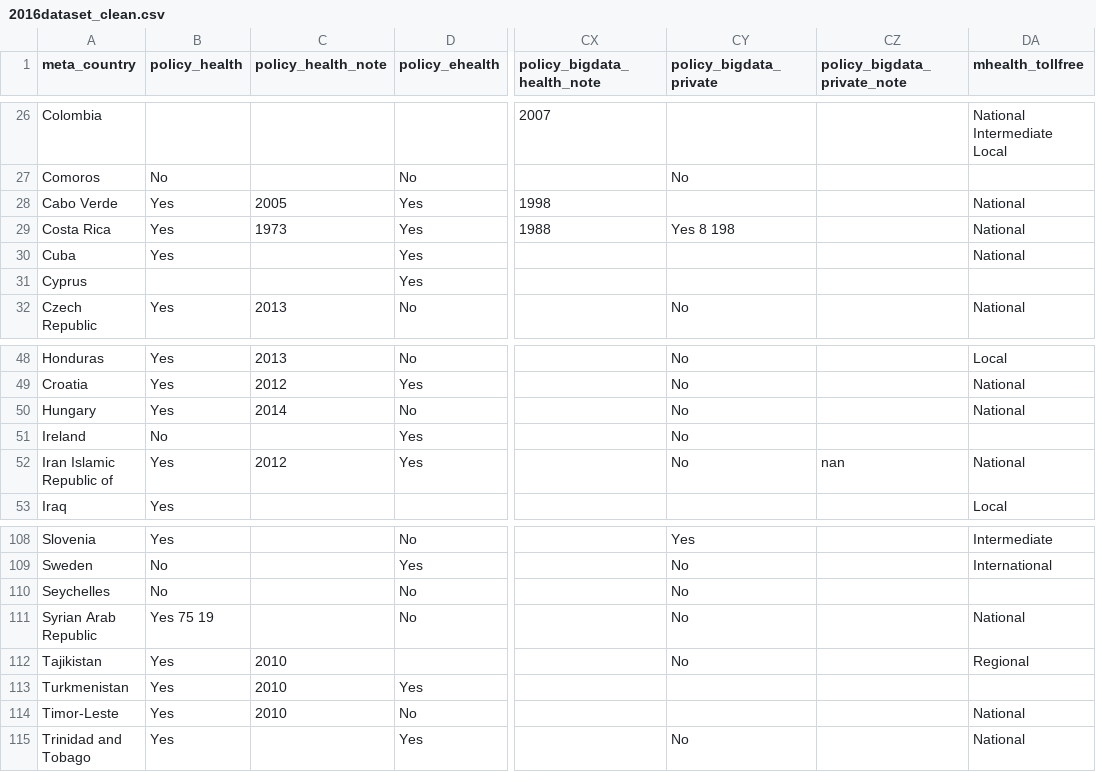
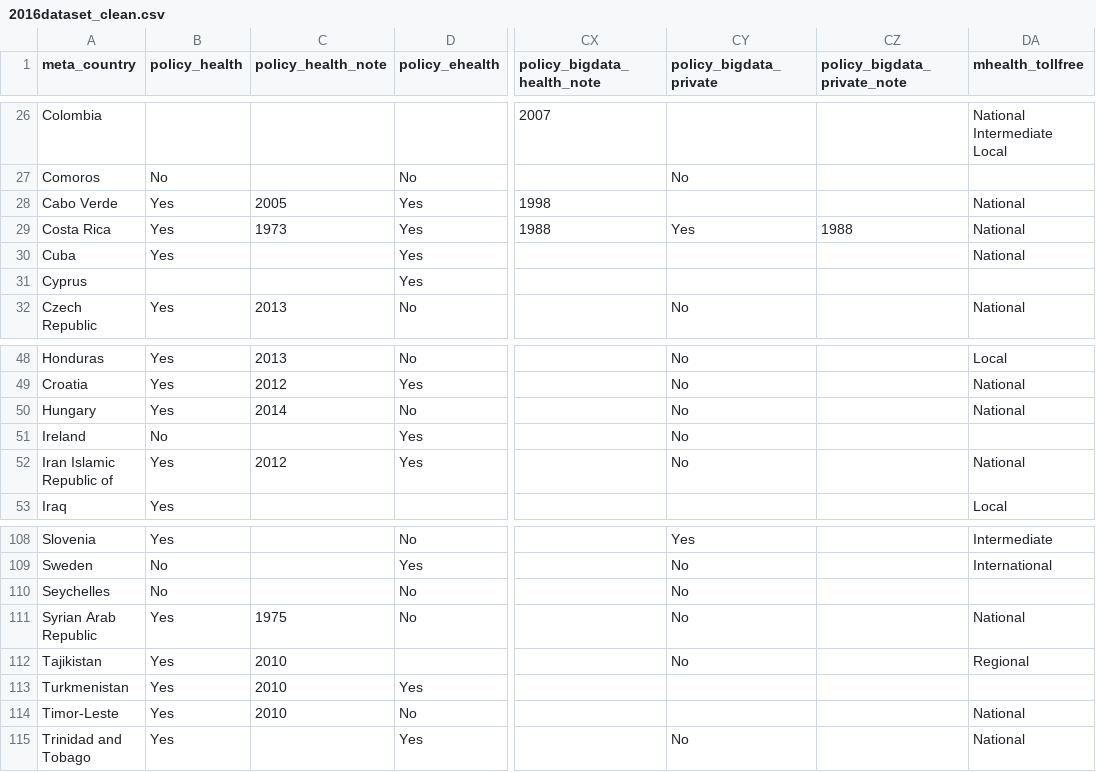
Before and after one commit to healthenabled/healthdata, a CSV file: gho2016/2016dataset_clean.csv, drawn as a sheet; only a part is shown, gaps mark what is left out; the diff names each change by its address in the sheet, - before the commit and + after, or states it on an @@ line.

```diff
--- a/gho2016/2016dataset_clean.csv
+++ b/gho2016/2016dataset_clean.csv
-CY29 (policy_bigdata_private): Yes 8 198
+CY29 (policy_bigdata_private): Yes
-CZ29 (policy_bigdata_private_note): (empty)
+CZ29 (policy_bigdata_private_note): 1988
-CZ52 (policy_bigdata_private_note): nan
+CZ52 (policy_bigdata_private_note): (empty)
-B111 (policy_health): Yes 75 19
+B111 (policy_health): Yes
-C111 (policy_health_note): (empty)
+C111 (policy_health_note): 1975
```
Also changed, not shown: 11 other files.
